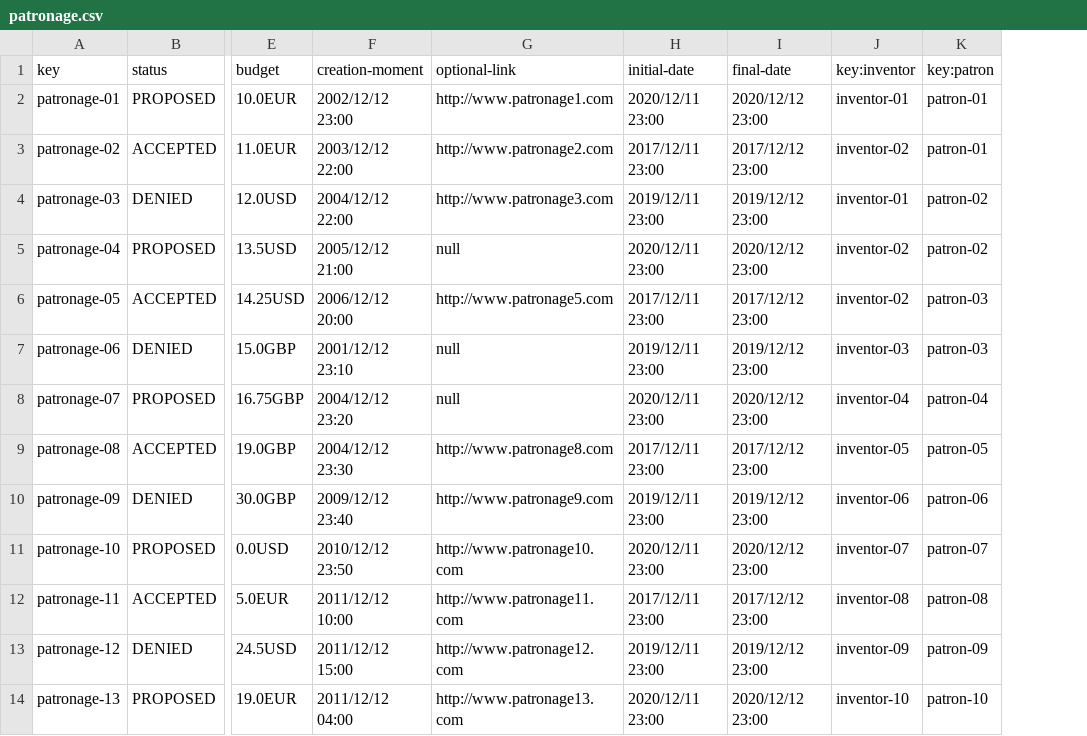
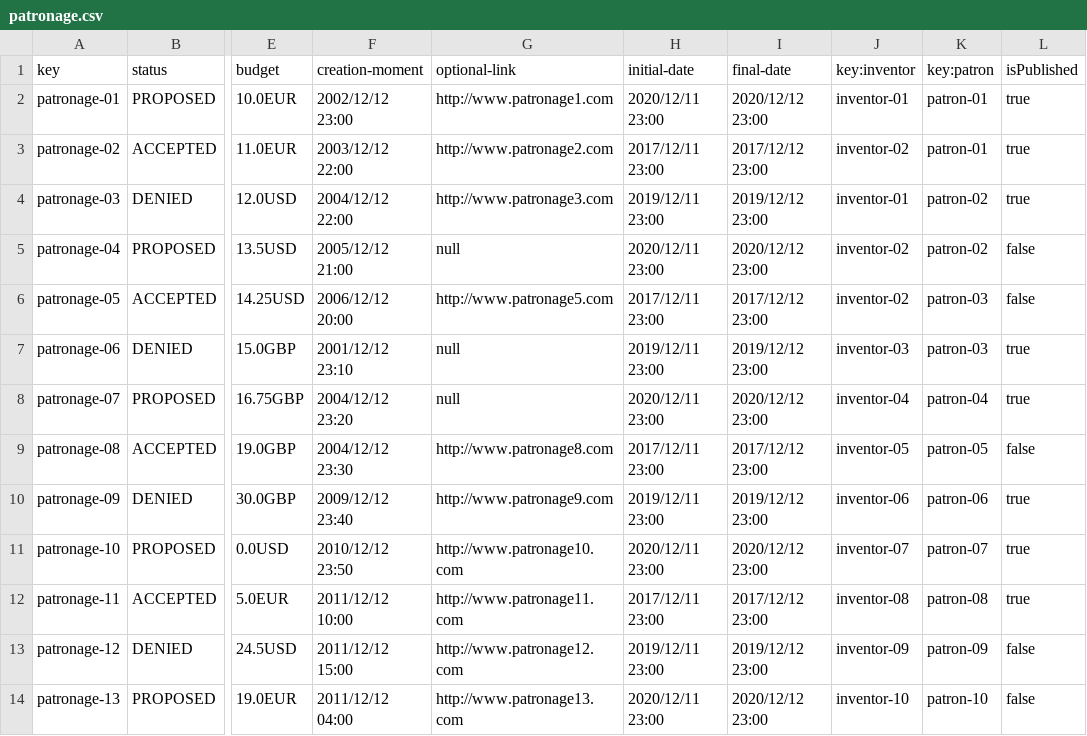
Before and after one commit to danrodcam/Acme-Toolkits, a CSV file: src/main/webapp/WEB-INF/resources/sample-data/patronage.csv, drawn as a sheet; only a part is shown, gaps mark what is left out; the diff names each change by its address in the sheet, - before the commit and + after, or states it on an @@ line.

Commit message:
Task-004: CRUD Patronages

```diff
--- a/src/main/webapp/WEB-INF/resources/sample-data/patronage.csv
+++ b/src/main/webapp/WEB-INF/resources/sample-data/patronage.csv
+column L (isPublished), rows 2-14: true | true | true | false | false | true | true | false | true | true | true | false | false
```
Also changed, not shown: 17 other files.
